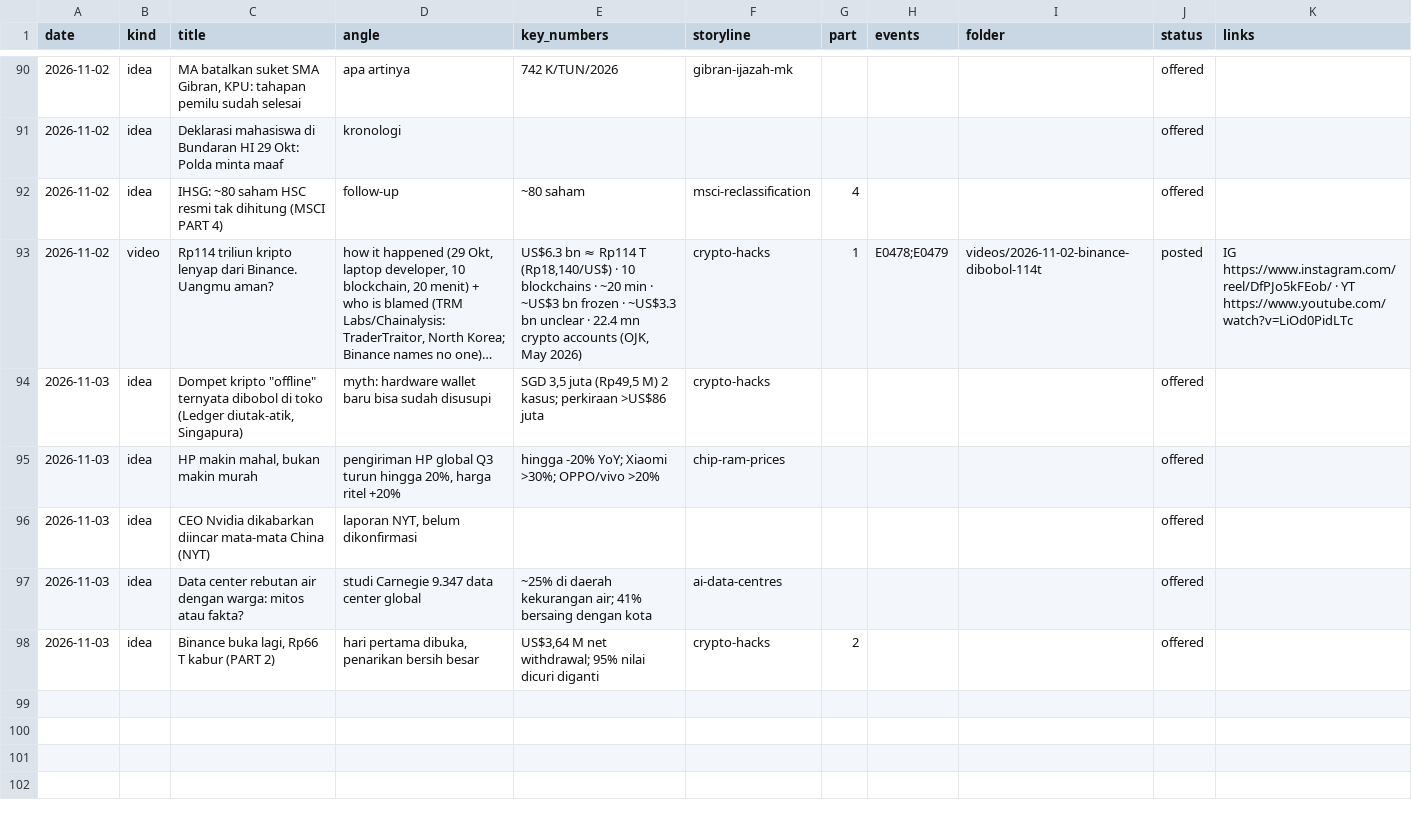
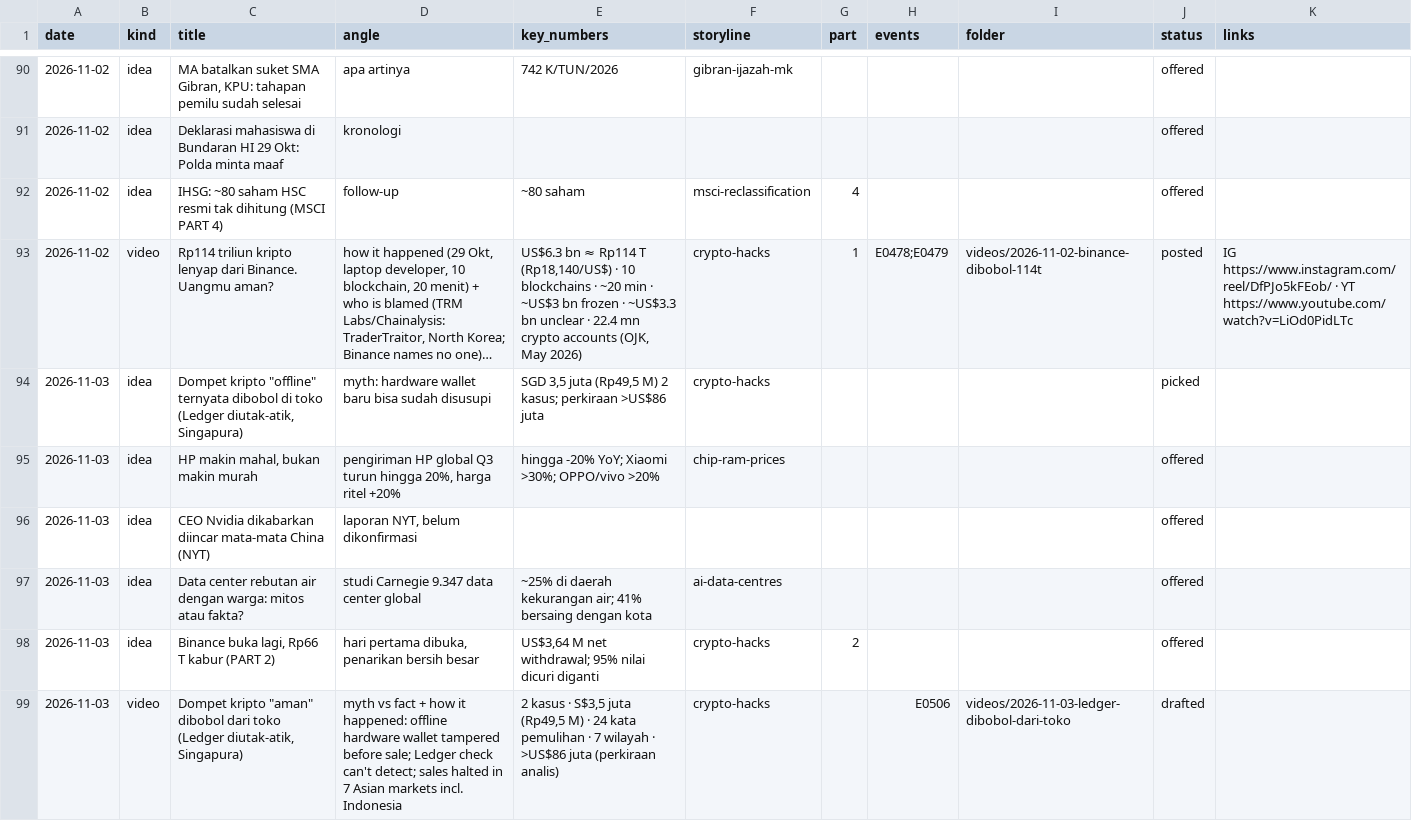
Before and after one commit to psatyadarma/explainer-studio, a CSV file: accounts/rangkumindong/knowledge/covered.csv, drawn as a sheet; only a part is shown, gaps mark what is left out; long unchanged cells end in …; the diff names each change by its address in the sheet, - before the commit and + after, or states it on an @@ line.

```diff
--- a/accounts/rangkumindong/knowledge/covered.csv
+++ b/accounts/rangkumindong/knowledge/covered.csv
-J94 (status): offered
+J94 (status): picked
+row 99: 2026-11-03 | video | Dompet kripto "aman" dibobol dari toko (Ledger diutak-atik, Singapura) | myth vs fact + how it happened: offline hardware wallet tampered before sale; Ledger check can't detect; sales halted in 7 Asian markets incl. Indonesia | 2 kasus · S$3,5 juta (Rp49,5 M) · 24 kata pemulihan · 7 wilayah · >US$86 juta (perkiraan analis) | crypto-hacks |  | E0506 | videos/2026-11-03-ledger-dibobol-dari-toko | drafted
```
Also changed, not shown: 31 other files.
